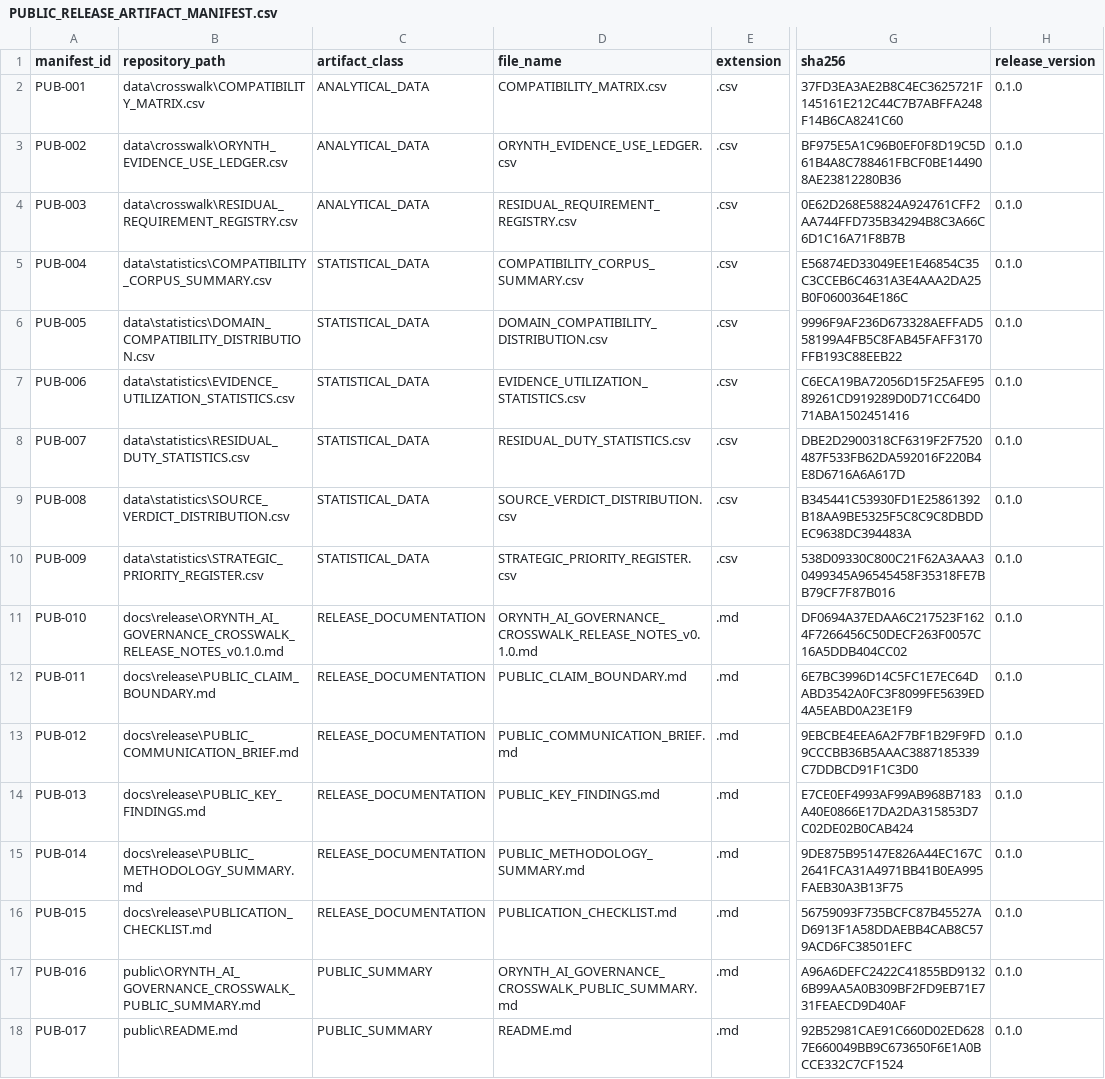
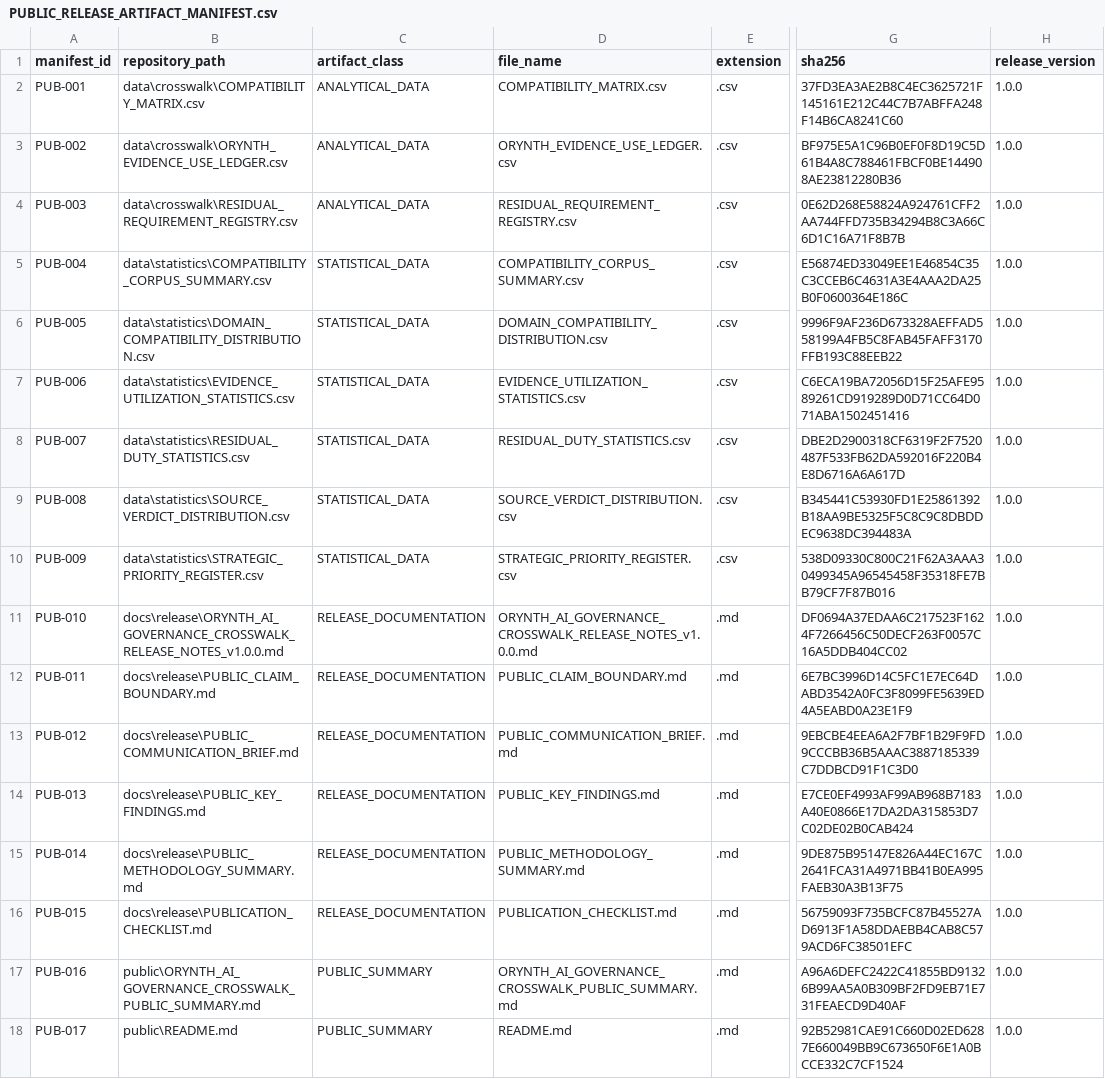
Before and after one commit to ORYNTH-systems/orynth-ai-governance-crosswalk, a CSV file: docs/release/PUBLIC_RELEASE_ARTIFACT_MANIFEST.csv, drawn as a sheet; only a part is shown, gaps mark what is left out; the diff names each change by its address in the sheet, - before the commit and + after, or states it on an @@ line.

```diff
--- a/docs/release/PUBLIC_RELEASE_ARTIFACT_MANIFEST.csv
+++ b/docs/release/PUBLIC_RELEASE_ARTIFACT_MANIFEST.csv
-H2:H18 (release_version): 0.1.0
+H2:H18 (release_version): 1.0.0
-B11 (repository_path): docs\release\ORYNTH_AI_GOVERNANCE_CROSSWALK_RELEASE_NOTES_v0.1.0.md
+B11 (repository_path): docs\release\ORYNTH_AI_GOVERNANCE_CROSSWALK_RELEASE_NOTES_v1.0.0.md
-D11 (file_name): ORYNTH_AI_GOVERNANCE_CROSSWALK_RELEASE_NOTES_v0.1.0.md
+D11 (file_name): ORYNTH_AI_GOVERNANCE_CROSSWALK_RELEASE_NOTES_v1.0.0.md
```
Also changed, not shown: data/statistics/COMPATIBILITY_VERDICT_STATISTICS.csv, data/statistics/COMPATIBILITY_VERDICT_SUMMARY.csv, 31 other files.
